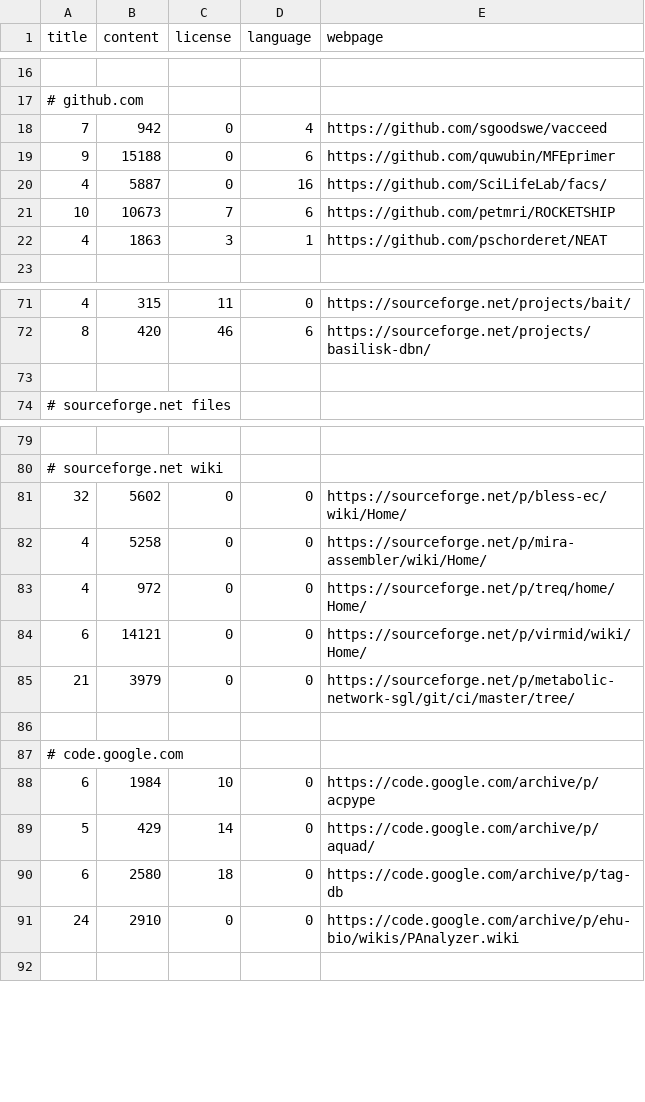
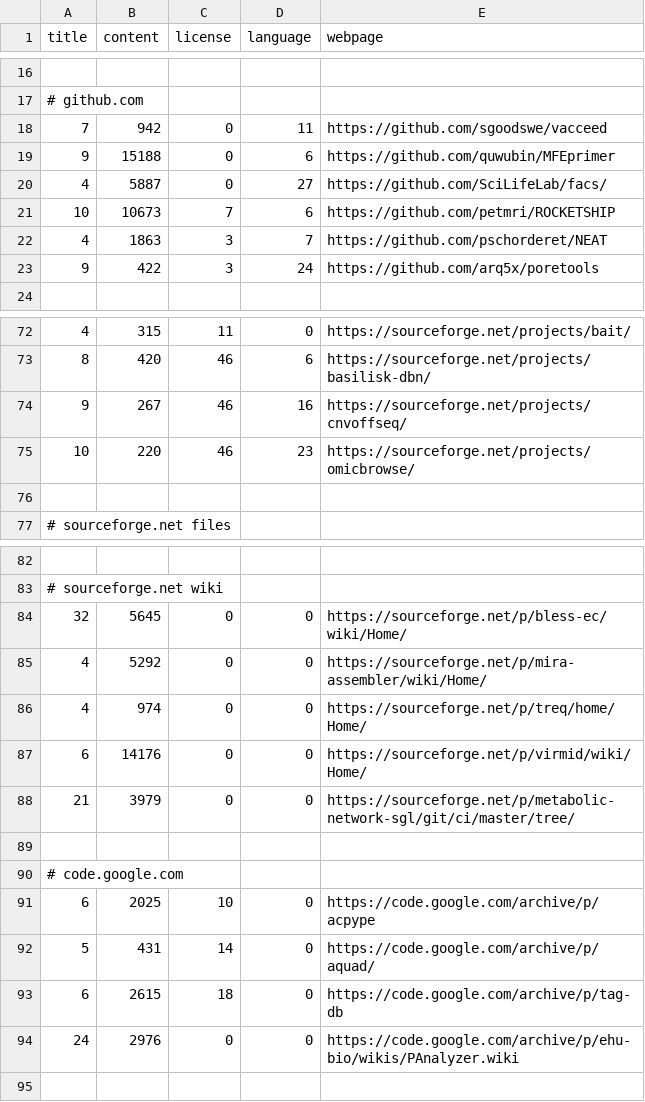
Before and after one commit to edamontology/pubfetcher, a CSV file: core/src/main/resources/scrape/webpages.csv, drawn as a sheet; only a part is shown, gaps mark what is left out; the diff covers the shown part only.

```diff
--- a/core/src/main/resources/scrape/webpages.csv
+++ b/core/src/main/resources/scrape/webpages.csv
@@ -17,7 +17,8 @@ title,content,license,language,webpage
 # github.com
-7,942,0,4,https://github.com/sgoodswe/vacceed
+7,942,0,11,https://github.com/sgoodswe/vacceed
 9,15188,0,6,https://github.com/quwubin/MFEprimer
-4,5887,0,16,https://github.com/SciLifeLab/facs/
+4,5887,0,27,https://github.com/SciLifeLab/facs/
 10,10673,7,6,https://github.com/petmri/ROCKETSHIP
-4,1863,3,1,https://github.com/pschorderet/NEAT
+4,1863,3,7,https://github.com/pschorderet/NEAT
+9,422,3,24,https://github.com/arq5x/poretools
 
@@ -72,2 +73,4 @@ title,content,license,language,webpage
 8,420,46,6,https://sourceforge.net/projects/basilisk-dbn/
+9,267,46,16,https://sourceforge.net/projects/cnvoffseq/
+10,220,46,23,https://sourceforge.net/projects/omicbrowse/
 
@@ -80,6 +83,6 @@ title,content,license,language,webpage
 # sourceforge.net wiki
-32,5602,0,0,https://sourceforge.net/p/bless-ec/wiki/Home/
-4,5258,0,0,https://sourceforge.net/p/mira-assembler/wiki/Home/
-4,972,0,0,https://sourceforge.net/p/treq/home/Home/
-6,14121,0,0,https://sourceforge.net/p/virmid/wiki/Home/
+32,5645,0,0,https://sourceforge.net/p/bless-ec/wiki/Home/
+4,5292,0,0,https://sourceforge.net/p/mira-assembler/wiki/Home/
+4,974,0,0,https://sourceforge.net/p/treq/home/Home/
+6,14176,0,0,https://sourceforge.net/p/virmid/wiki/Home/
 21,3979,0,0,https://sourceforge.net/p/metabolic-network-sgl/git/ci/master/tree/
@@ -87,6 +90,6 @@ title,content,license,language,webpage
 # code.google.com
-6,1984,10,0,https://code.google.com/archive/p/acpype
-5,429,14,0,https://code.google.com/archive/p/aquad/
-6,2580,18,0,https://code.google.com/archive/p/tag-db
-24,2910,0,0,https://code.google.com/archive/p/ehu-bio/wikis/PAnalyzer.wiki
+6,2025,10,0,https://code.google.com/archive/p/acpype
+5,431,14,0,https://code.google.com/archive/p/aquad/
+6,2615,18,0,https://code.google.com/archive/p/tag-db
+24,2976,0,0,https://code.google.com/archive/p/ehu-bio/wikis/PAnalyzer.wiki
 
```
Also changed, not shown: 1 added row, 1 removed row and 55 edited cells elsewhere in this file, 9 other files.
